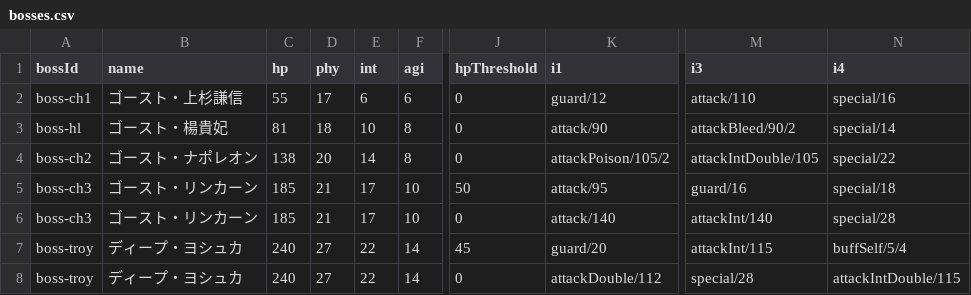
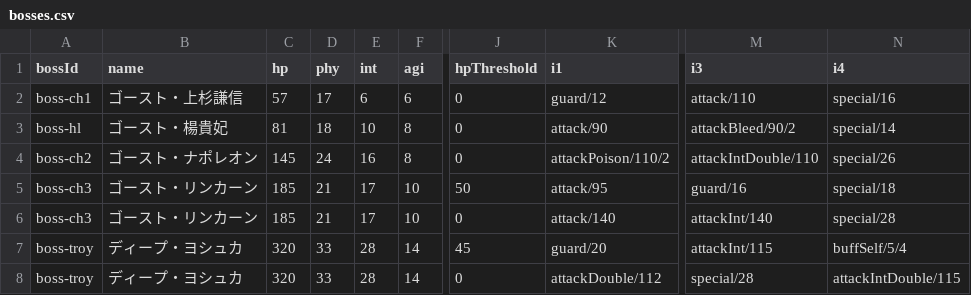
Before and after one commit to bearko/mycryptotactics, a CSV file: prototype/data/bosses.csv, drawn as a sheet; only a part is shown, gaps mark what is left out; the diff names each change by its address in the sheet, - before the commit and + after, or states it on an @@ line.

```diff
--- a/prototype/data/bosses.csv
+++ b/prototype/data/bosses.csv
-C2 (hp): 55
+C2 (hp): 57
-C4 (hp): 138
+C4 (hp): 145
-D4 (phy): 20
+D4 (phy): 24
-E4 (int): 14
+E4 (int): 16
-K4 (i1): attackPoison/105/2
+K4 (i1): attackPoison/110/2
-M4 (i3): attackIntDouble/105
+M4 (i3): attackIntDouble/110
-N4 (i4): special/22
+N4 (i4): special/26
-C7:C8 (hp): 240
+C7:C8 (hp): 320
-D7:D8 (phy): 27
+D7:D8 (phy): 33
-E7:E8 (int): 22
+E7:E8 (int): 28
```
Also changed, not shown: prototype/data/enemies.csv, prototype/data/heroes.csv, 11 other files.
